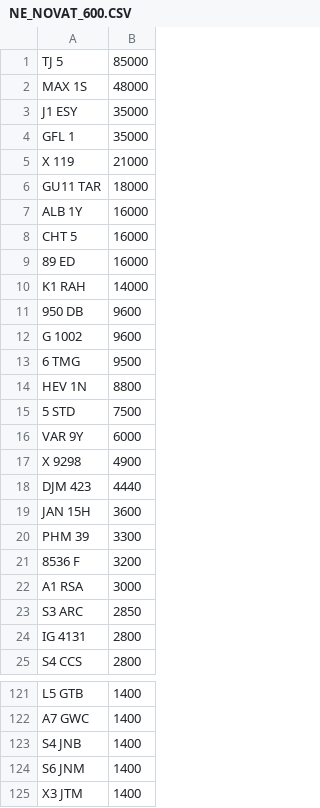
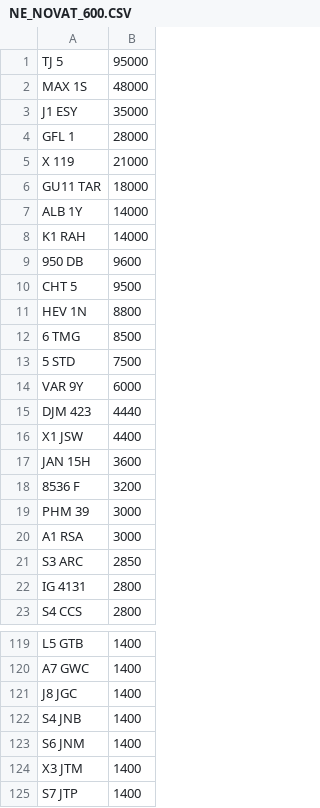
Before and after one commit to jamessaperia/simplyreg, a CSV file: csv/NE_NOVAT_600.CSV, drawn as a sheet; only a part is shown, gaps mark what is left out; the shorter side is filled out with more unchanged rows; the diff covers the shown part only.

```diff
--- a/csv/NE_NOVAT_600.CSV
+++ b/csv/NE_NOVAT_600.CSV
@@ -1,22 +1,20 @@
-TJ 5,85000
+TJ 5,95000
 MAX 1S,48000
 J1 ESY,35000
-GFL 1,35000
+GFL 1,28000
 X 119,21000
 GU11 TAR,18000
-ALB 1Y,16000
-CHT 5,16000
-89 ED,16000
+ALB 1Y,14000
 K1 RAH,14000
 950 DB,9600
-G 1002,9600
-6 TMG,9500
+CHT 5,9500
 HEV 1N,8800
+6 TMG,8500
 5 STD,7500
 VAR 9Y,6000
-X 9298,4900
 DJM 423,4440
+X1 JSW,4400
 JAN 15H,3600
-PHM 39,3300
 8536 F,3200
+PHM 39,3000
 A1 RSA,3000
@@ -122,2 +120,3 @@ L5 GTB,1400
 A7 GWC,1400
+J8 JGC,1400
 S4 JNB,1400
```
Also changed, not shown: 2 added rows and 2 removed rows elsewhere in this file, csv/EMARK_PLUSVAT_380.csv, csv/NE_PLUSVAT_580.CSV.
